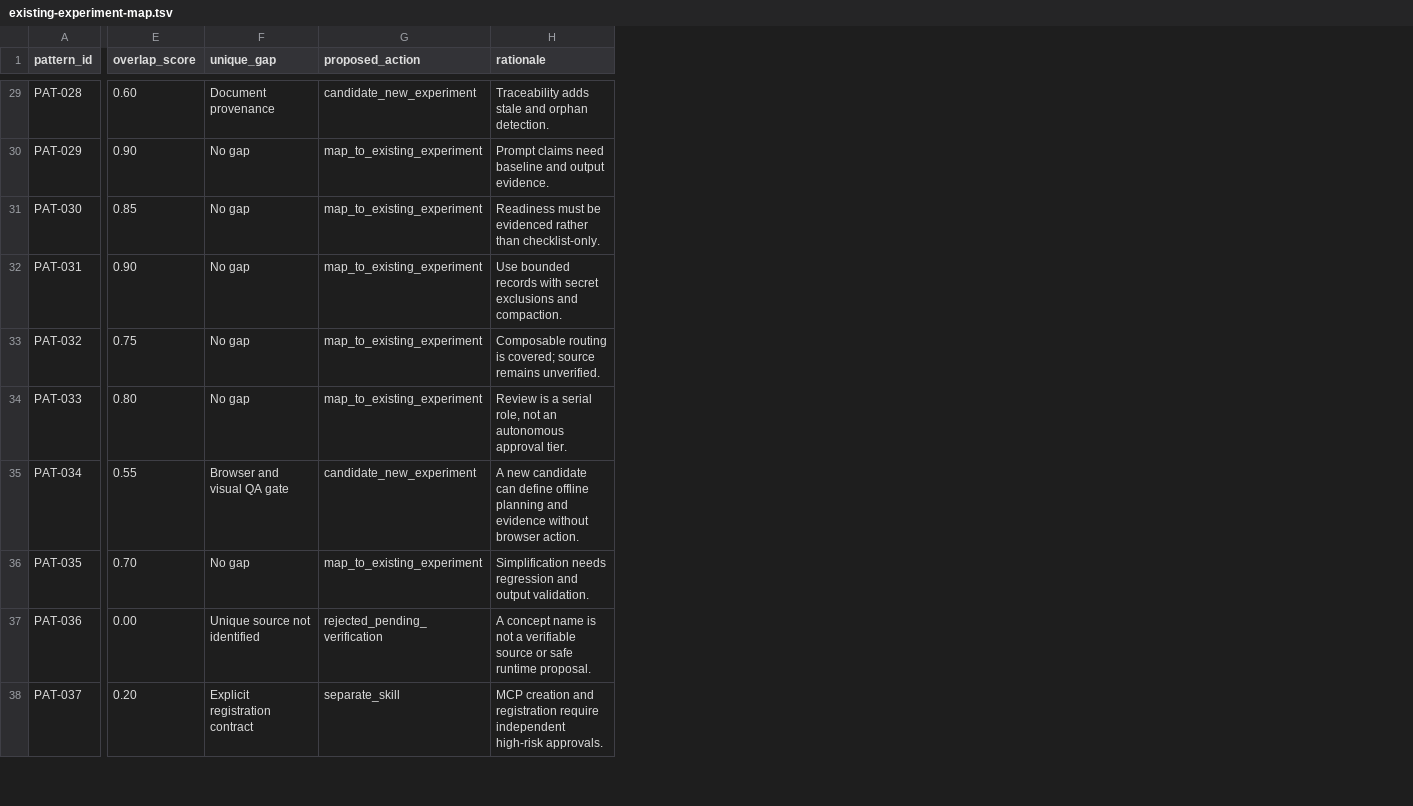
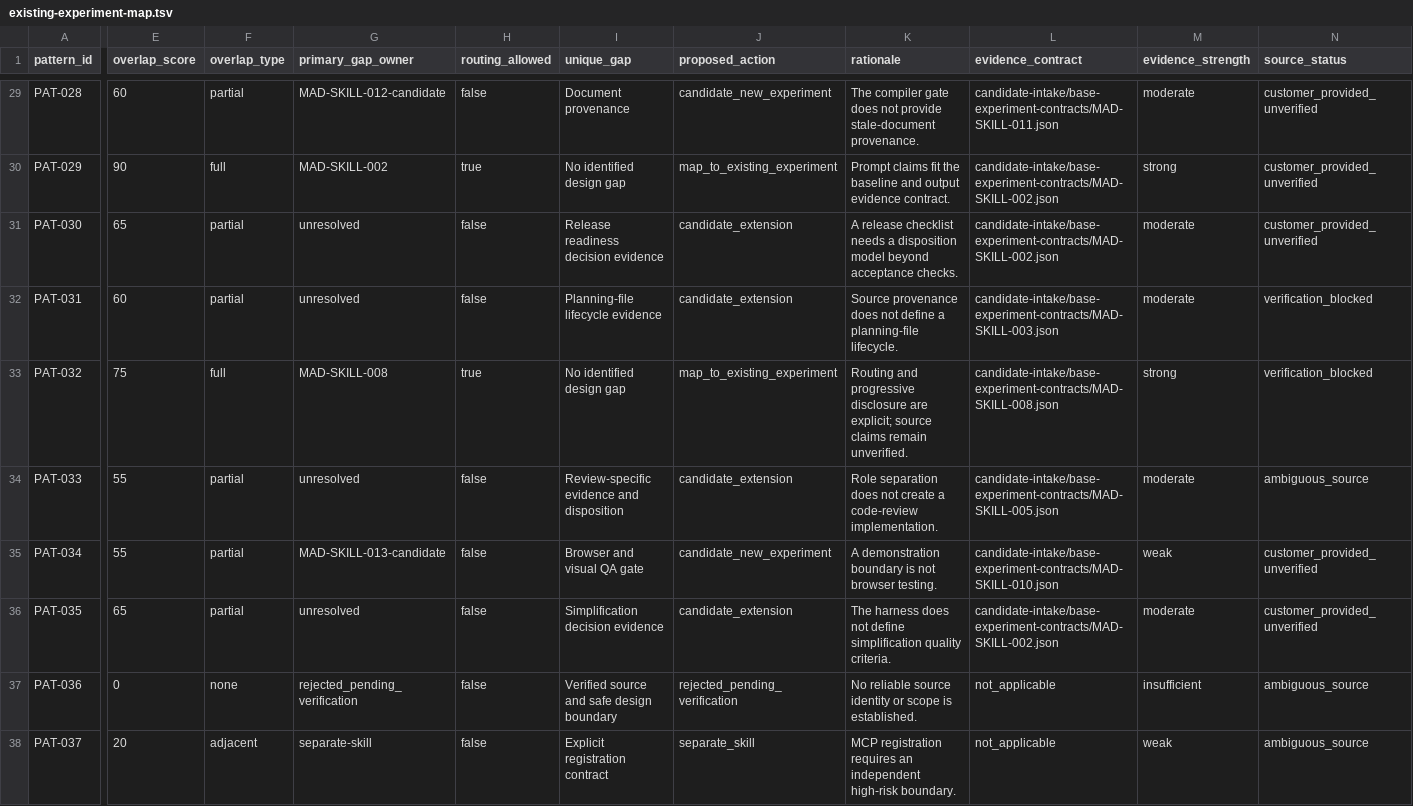
Before and after one commit to Q20396/codex-long-horizon-skill, a TSV file: sandbox/skill-incubator/candidate-intake/existing-experiment-map.tsv, drawn as a sheet; only a part is shown, gaps mark what is left out; addresses are those after the commit; the diff covers the shown part only; the diff names each change by its address in the sheet, - before the commit and + after, or states it on an @@ line.

Commit message:
docs(incubator): remediate capability consolidation review findings

```diff
--- a/sandbox/skill-incubator/candidate-intake/existing-experiment-map.tsv
+++ b/sandbox/skill-incubator/candidate-intake/existing-experiment-map.tsv
+column F (overlap_type), rows 29-38: partial | full | partial | partial | full | partial | partial | partial | none | adjacent
+column G (primary_gap_owner), rows 29-38: MAD-SKILL-012-candidate | MAD-SKILL-002 | unresolved | unresolved | MAD-SKILL-008 | unresolved | MAD-SKILL-013-candidate | unresolved | rejected_pending_verification | separate-skill
+column H (routing_allowed), rows 29-38: false | true | false | false | true | false | false | false | false | false
+column L (evidence_contract), rows 29-38: candidate-intake/base-experiment-contracts/MAD-SKILL-011.json | candidate-intake/base-experiment-contracts/MAD-SKILL-002.json | candidate-intake/base-experiment-contracts/MAD-SKILL-002.json | candidate-intake/base-experiment-contracts/MAD-SKILL-003.json | candidate-intake/base-experiment-contracts/MAD-SKILL-008.json | candidate-intake/base-experiment-contracts/MAD-SKILL-005.json | candidate-intake/base-experiment-contracts/MAD-SKILL-010.json | candidate-intake/base-experiment-contracts/MAD-SKILL-002.json | not_applicable | not_applicable
+column M (evidence_strength), rows 29-38: moderate | strong | moderate | moderate | strong | moderate | weak | moderate | insufficient | weak
+column N (source_status), rows 29-38: customer_provided_unverified | customer_provided_unverified | customer_provided_unverified | verification_blocked | verification_blocked | ambiguous_source | customer_provided_unverified | customer_provided_unverified | ambiguous_source | ambiguous_source
-E29 (overlap_score): 0.60
+E29 (overlap_score): 60
-K29 (rationale): Traceability adds stale and orphan detection.
+K29 (rationale): The compiler gate does not provide stale-document provenance.
-E30 (overlap_score): 0.90
+E30 (overlap_score): 90
-I30 (unique_gap): No gap
+I30 (unique_gap): No identified design gap
-K30 (rationale): Prompt claims need baseline and output evidence.
+K30 (rationale): Prompt claims fit the baseline and output evidence contract.
-E31 (overlap_score): 0.85
+E31 (overlap_score): 65
-I31 (unique_gap): No gap
+I31 (unique_gap): Release readiness decision evidence
-J31:J32 (proposed_action): map_to_existing_experiment
+J31:J32 (proposed_action): candidate_extension
-K31 (rationale): Readiness must be evidenced rather than checklist-only.
+K31 (rationale): A release checklist needs a disposition model beyond acceptance checks.
-E32 (overlap_score): 0.90
+E32 (overlap_score): 60
-I32 (unique_gap): No gap
+I32 (unique_gap): Planning-file lifecycle evidence
-K32 (rationale): Use bounded records with secret exclusions and compaction.
+K32 (rationale): Source provenance does not define a planning-file lifecycle.
-E33 (overlap_score): 0.75
+E33 (overlap_score): 75
-I33 (unique_gap): No gap
+I33 (unique_gap): No identified design gap
-K33 (rationale): Composable routing is covered; source remains unverified.
+K33 (rationale): Routing and progressive disclosure are explicit; source claims remain unverified.
-E34 (overlap_score): 0.80
+E34 (overlap_score): 55
-I34 (unique_gap): No gap
+I34 (unique_gap): Review-specific evidence and disposition
-J34 (proposed_action): map_to_existing_experiment
+J34 (proposed_action): candidate_extension
-K34 (rationale): Review is a serial role, not an autonomous approval tier.
+K34 (rationale): Role separation does not create a code-review implementation.
-E35 (overlap_score): 0.55
+E35 (overlap_score): 55
-K35 (rationale): A new candidate can define offline planning and evidence without browser action.
+K35 (rationale): A demonstration boundary is not browser testing.
-E36 (overlap_score): 0.70
+E36 (overlap_score): 65
-I36 (unique_gap): No gap
+I36 (unique_gap): Simplification decision evidence
-J36 (proposed_action): map_to_existing_experiment
+J36 (proposed_action): candidate_extension
-K36 (rationale): Simplification needs regression and output validation.
+K36 (rationale): The harness does not define simplification quality criteria.
-E37 (overlap_score): 0.00
+E37 (overlap_score): 0
-I37 (unique_gap): Unique source not identified
+I37 (unique_gap): Verified source and safe design boundary
-K37 (rationale): A concept name is not a verifiable source or safe runtime proposal.
+K37 (rationale): No reliable source identity or scope is established.
-E38 (overlap_score): 0.20
+E38 (overlap_score): 20
-K38 (rationale): MCP creation and registration require independent high-risk approvals.
+K38 (rationale): MCP registration requires an independent high-risk boundary.
```
Also changed, not shown: 104 edited cells elsewhere in this file, sandbox/skill-incubator/candidate-intake/deduplication-matrix.tsv, 24 other files.
